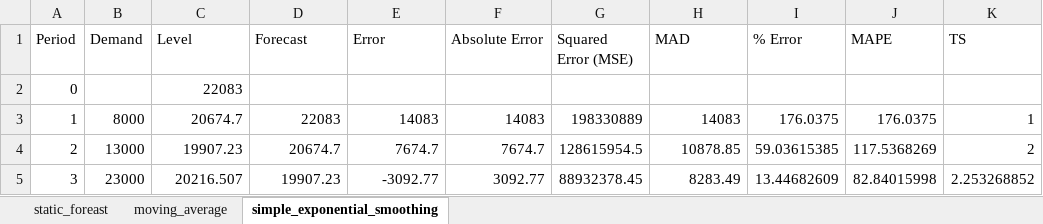
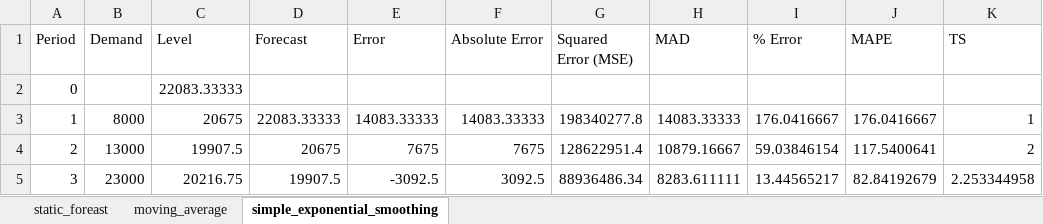
Before and after one commit to yuu511/python_excel_forecasting, an Excel workbook: src/generated_spreadsheet.xlsx, sheet simple_exponential_smoothing, drawn as a sheet; only a part is shown; values as stored, in another font and other column widths than the file's, no borders; the diff covers the shown part only; the diff names each change by its address in the sheet, - before the commit and + after, or states it on an @@ line.

```diff
--- a/src/generated_spreadsheet.xlsx (sheet simple_exponential_smoothing)
+++ b/src/generated_spreadsheet.xlsx (sheet simple_exponential_smoothing)
-C2 (Level): 22083
+C2 (Level): 22083.33333
-C3 (Level): 20674.7
+C3 (Level): 20675
-D3 (Forecast): 22083
+D3 (Forecast): 22083.33333
-E3 (Error): 14083
+E3 (Error): 14083.33333
-F3 (Absolute Error): 14083
+F3 (Absolute Error): 14083.33333
-G3 (Squared Error (MSE)): 198330889
+G3 (Squared Error (MSE)): 198340277.8
-H3 (MAD): 14083
+H3 (MAD): 14083.33333
-I3 (% Error): 176.0375
+I3 (% Error): 176.0416667
-J3 (MAPE): 176.0375
+J3 (MAPE): 176.0416667
-C4 (Level): 19907.23
+C4 (Level): 19907.5
-D4 (Forecast): 20674.7
+D4 (Forecast): 20675
-E4 (Error): 7674.7
+E4 (Error): 7675
-F4 (Absolute Error): 7674.7
+F4 (Absolute Error): 7675
-G4 (Squared Error (MSE)): 128615954.5
+G4 (Squared Error (MSE)): 128622951.4
-H4 (MAD): 10878.85
+H4 (MAD): 10879.16667
-I4 (% Error): 59.03615385
+I4 (% Error): 59.03846154
-J4 (MAPE): 117.5368269
+J4 (MAPE): 117.5400641
-C5 (Level): 20216.507
+C5 (Level): 20216.75
-D5 (Forecast): 19907.23
+D5 (Forecast): 19907.5
-E5 (Error): -3092.77
+E5 (Error): -3092.5
-F5 (Absolute Error): 3092.77
+F5 (Absolute Error): 3092.5
-G5 (Squared Error (MSE)): 88932378.45
+G5 (Squared Error (MSE)): 88936486.34
-H5 (MAD): 8283.49
+H5 (MAD): 8283.611111
-I5 (% Error): 13.44682609
+I5 (% Error): 13.44565217
-J5 (MAPE): 82.84015998
+J5 (MAPE): 82.84192679
-K5 (TS): 2.253268852
+K5 (TS): 2.253344958
```
Also changed, not shown: 81 edited cells elsewhere in this sheet, 4 other files.
